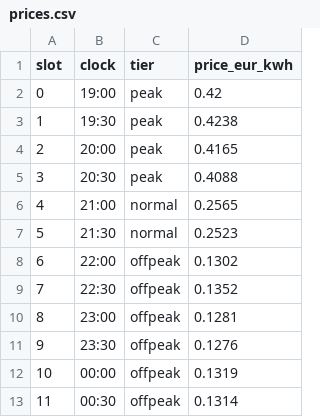
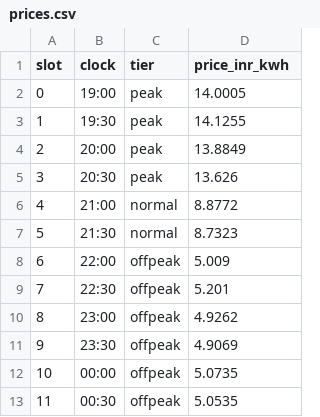
Before and after one commit to WeaselRn/voltq, a CSV file: data/prices.csv, drawn as a sheet.

```diff
--- a/data/prices.csv
+++ b/data/prices.csv
@@ -1,13 +1,13 @@
-slot,clock,tier,price_eur_kwh
-0,19:00,peak,0.42
-1,19:30,peak,0.4238
-2,20:00,peak,0.4165
-3,20:30,peak,0.4088
-4,21:00,normal,0.2565
-5,21:30,normal,0.2523
-6,22:00,offpeak,0.1302
-7,22:30,offpeak,0.1352
-8,23:00,offpeak,0.1281
-9,23:30,offpeak,0.1276
-10,00:00,offpeak,0.1319
-11,00:30,offpeak,0.1314
+slot,clock,tier,price_inr_kwh
+0,19:00,peak,14.0005
+1,19:30,peak,14.1255
+2,20:00,peak,13.8849
+3,20:30,peak,13.626
+4,21:00,normal,8.8772
+5,21:30,normal,8.7323
+6,22:00,offpeak,5.009
+7,22:30,offpeak,5.201
+8,23:00,offpeak,4.9262
+9,23:30,offpeak,4.9069
+10,00:00,offpeak,5.0735
+11,00:30,offpeak,5.0535
```
Also changed, not shown: 12 other files.
